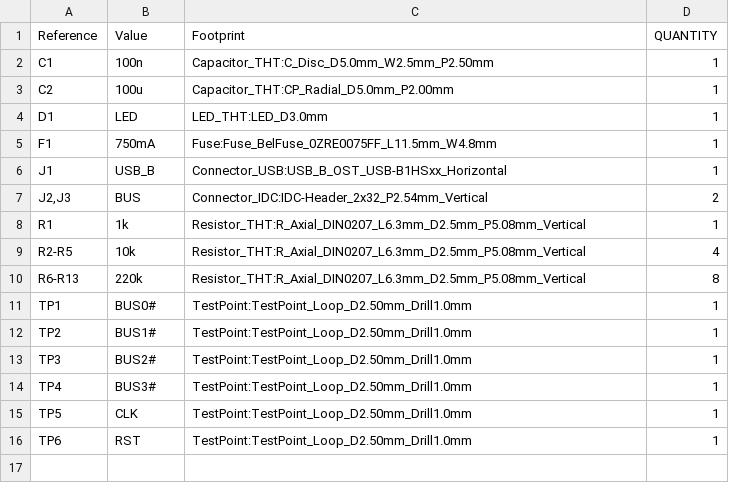
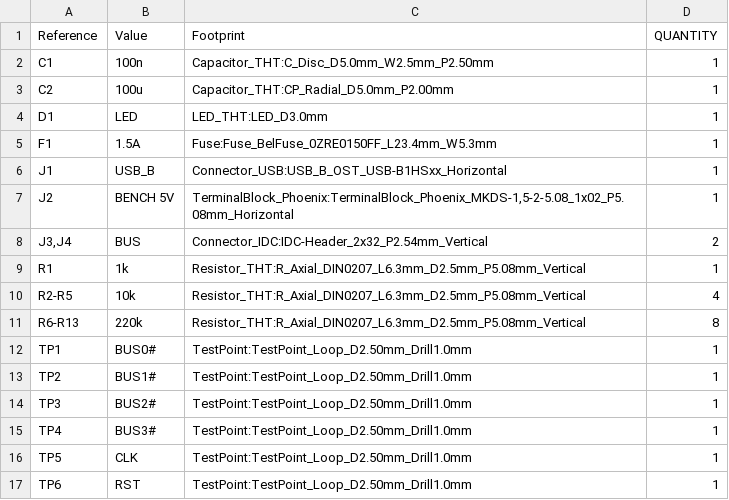
Before and after one commit to nikolafilip/nibble, a CSV file: cards/hub/fab/hub-bom.csv, drawn as a sheet.

```diff
--- a/cards/hub/fab/hub-bom.csv
+++ b/cards/hub/fab/hub-bom.csv
@@ -4,5 +4,6 @@
 "D1","LED","LED_THT:LED_D3.0mm","1"
-"F1","750mA","Fuse:Fuse_BelFuse_0ZRE0075FF_L11.5mm_W4.8mm","1"
+"F1","1.5A","Fuse:Fuse_BelFuse_0ZRE0150FF_L23.4mm_W5.3mm","1"
 "J1","USB_B","Connector_USB:USB_B_OST_USB-B1HSxx_Horizontal","1"
-"J2,J3","BUS","Connector_IDC:IDC-Header_2x32_P2.54mm_Vertical","2"
+"J2","BENCH 5V","TerminalBlock_Phoenix:TerminalBlock_Phoenix_MKDS-1,5-2-5.08_1x02_P5.08mm_Horizontal","1"
+"J3,J4","BUS","Connector_IDC:IDC-Header_2x32_P2.54mm_Vertical","2"
 "R1","1k","Resistor_THT:R_Axial_DIN0207_L6.3mm_D2.5mm_P5.08mm_Vertical","1"
```
Also changed, not shown: cards/hub/fab/hub-pos.csv, 38 other files.
